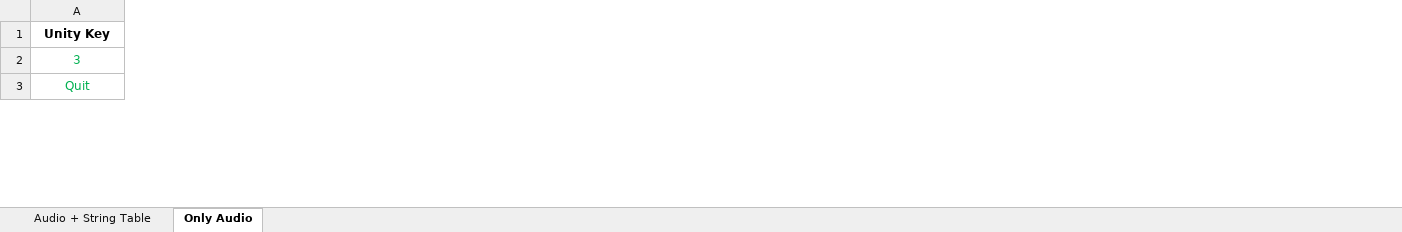
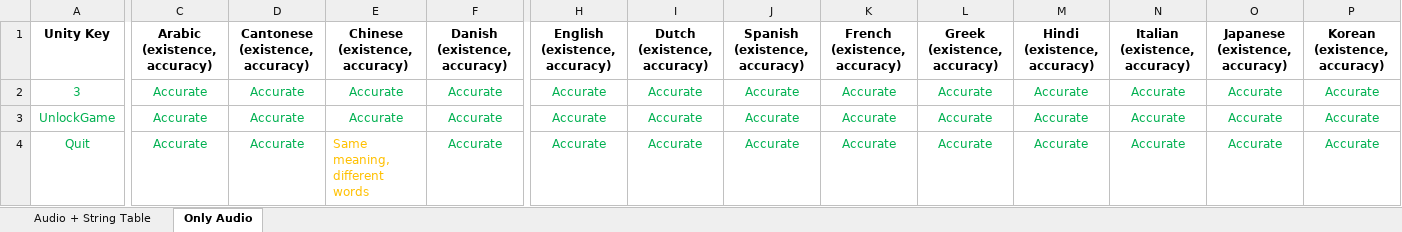
Before and after one commit to mariatddt/speech-generation, an Excel workbook: SpeechGenerationAudit.xlsx, sheet Only Audio, drawn as a sheet; only a part is shown, gaps mark what is left out; values as stored, in another font and other column widths than the file's, no borders; addresses are those after the commit; the diff covers the shown part only; the diff names each change by its address in the sheet, - before the commit and + after, or states it on an @@ line.

Commit message:
Add files via upload

```diff
--- a/SpeechGenerationAudit.xlsx (sheet Only Audio)
+++ b/SpeechGenerationAudit.xlsx (sheet Only Audio)
+column C (Arabic (existence, accuracy)), row 2: Accurate; row 4: Accurate
+column D (Cantonese (existence, accuracy)), row 2: Accurate; row 4: Accurate
+column E (Chinese (existence, accuracy)), row 2: Accurate; row 4: Same meaning, different words
+column F (Danish (existence, accuracy)), row 2: Accurate; row 4: Accurate
+column H (English (existence, accuracy)), row 2: Accurate; row 4: Accurate
+column I (Dutch (existence, accuracy)), row 2: Accurate; row 4: Accurate
+column J (Spanish (existence, accuracy)), row 2: Accurate; row 4: Accurate
+column K (French (existence, accuracy)), row 2: Accurate; row 4: Accurate
+column L (Greek (existence, accuracy)), row 2: Accurate; row 4: Accurate
+column M (Hindi (existence, accuracy)), row 2: Accurate; row 4: Accurate
+column N (Italian (existence, accuracy)), row 2: Accurate; row 4: Accurate
+column O (Japanese (existence, accuracy)), row 2: Accurate; row 4: Accurate
+column P (Korean (existence, accuracy)), row 2: Accurate; row 4: Accurate
@@ row 4 moved to row 3: UnlockGame @@
```
Also changed, not shown: 11 added columns and 1 edited cell elsewhere in this sheet.
